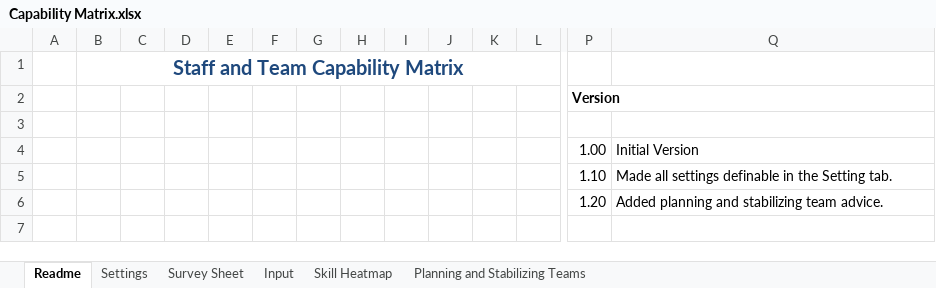
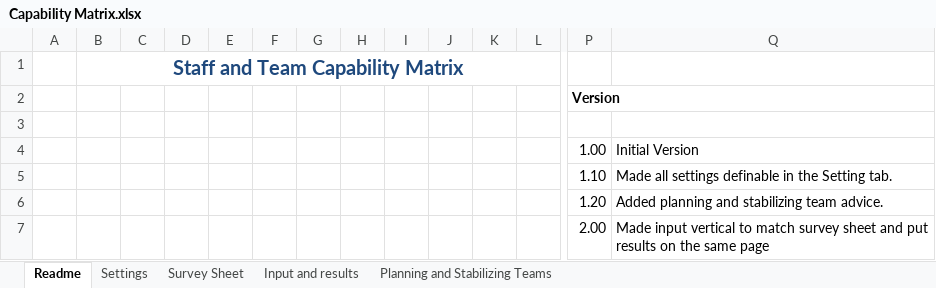
Before and after one commit to FocusedObjective/FocusedObjective.Resources, an Excel workbook: Spreadsheets/Capability Matrix.xlsx, sheet Readme, drawn as a sheet; only a part is shown, gaps mark what is left out; values as stored, in another font and other column widths than the file's, no borders; charts and pictures not drawn; rows hold the shown columns only; the diff names each change by its address in the sheet, - before the commit and + after, or states it on an @@ line.

Commit message:
Formatted inputs vertically to match survey forms.
After struggling for so long, i made the matrix vertical to help with
data entry.

```diff
--- a/Spreadsheets/Capability Matrix.xlsx (sheet Readme)
+++ b/Spreadsheets/Capability Matrix.xlsx (sheet Readme)
-sheet tab: Input
+sheet tab: Input and results
@@ sheet tab hidden: Skill Heatmap @@
+row 7:  |  |  |  |  |  |  |  |  |  |  |  | 2.00 | Made input vertical to match survey sheet and put results on the same page
```
Also changed, not shown: sheet Input and results, sheet Settings, sheet Survey Sheet, formulas that keep their value, charts or pictures.
